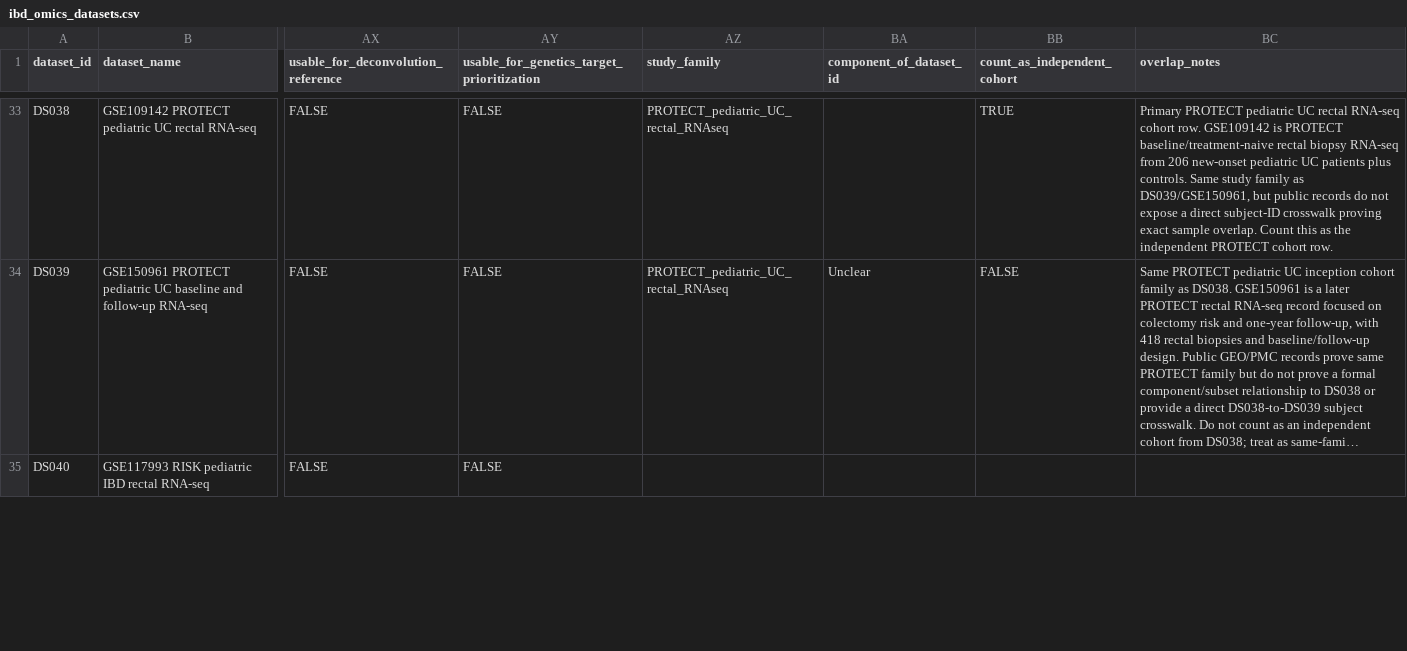
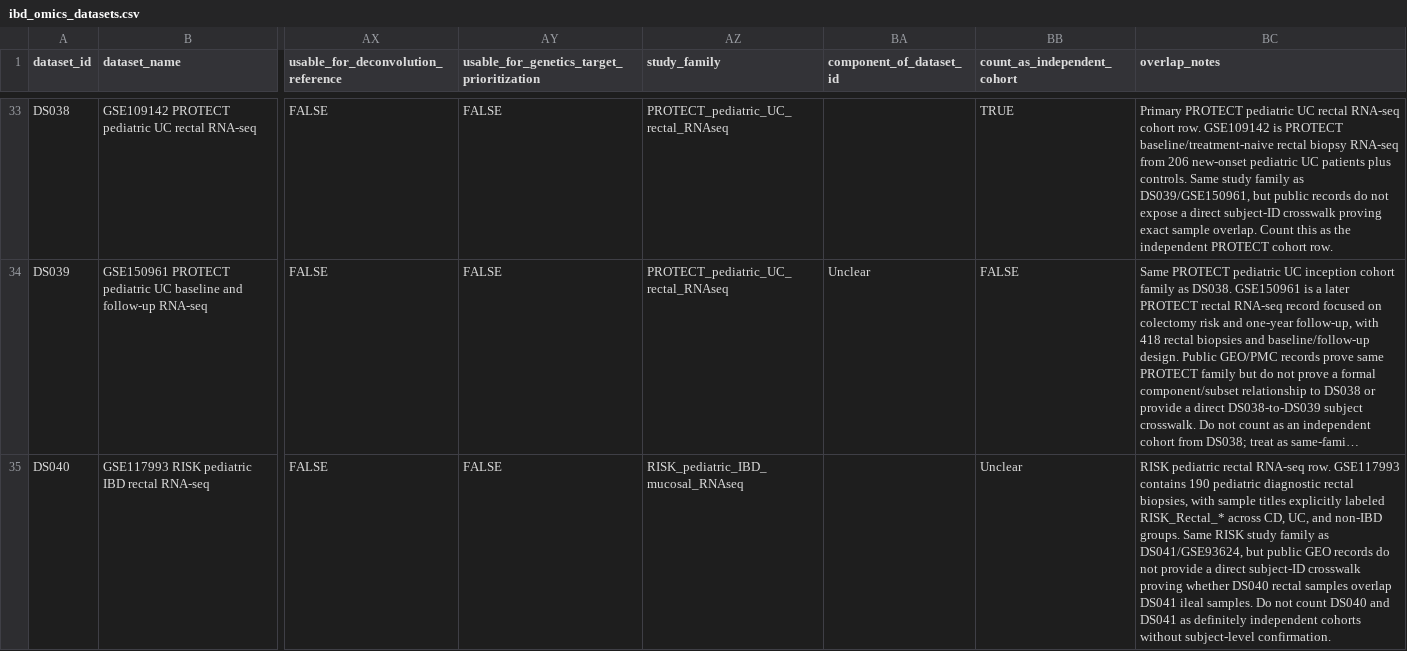
Before and after one commit to DahhamAlsoud/ibd-omics-explorer, a CSV file: data/ibd_omics_datasets.csv, drawn as a sheet; only a part is shown, gaps mark what is left out; long unchanged cells end in …; the diff covers the shown part only; the diff names each change by its address in the sheet, - before the commit and + after, or states it on an @@ line.

Commit message:
Add RISK and anti-TNF family overlap decisions

```diff
--- a/data/ibd_omics_datasets.csv
+++ b/data/ibd_omics_datasets.csv
-AZ35 (study_family): (empty)
+AZ35 (study_family): RISK_pediatric_IBD_mucosal_RNAseq
-BB35 (count_as_independent_cohort): (empty)
+BB35 (count_as_independent_cohort): Unclear
-BC35 (overlap_notes): (empty)
+BC35 (overlap_notes): RISK pediatric rectal RNA-seq row. GSE117993 contains 190 pediatric diagnostic rectal biopsies, with sample titles explicitly labeled RISK_Rectal_* across CD, UC, and non-IBD groups. Same RISK study family as DS041/GSE93624, but public GEO records do not provide a direct subject-ID crosswalk proving whether DS040 rectal samples overlap DS041 ileal samples. Do not count DS040 and DS041 as definitely independent cohorts without subject-level confirmation.
```
Also changed, not shown: 12 edited cells elsewhere in this file, data/orchestrator_queue.csv, docs/data/ibd_omics_datasets.csv, 6 other files.
